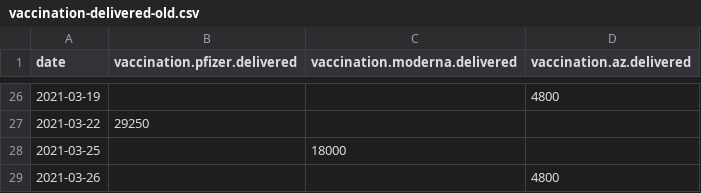
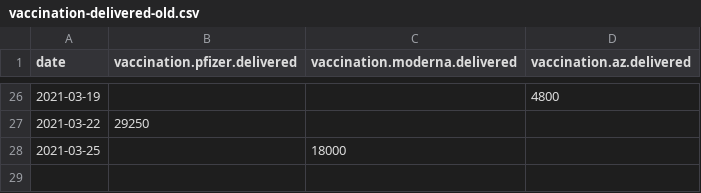
Before and after one commit to jalezi/NIJZ-powerBI-scrape, a CSV file: csv/vaccination-delivered-old.csv, drawn as a sheet; only a part is shown, gaps mark what is left out; the diff names each change by its address in the sheet, - before the commit and + after, or states it on an @@ line.

Commit message:
fix(csv): vacs deliverd too many rows

```diff
--- a/csv/vaccination-delivered-old.csv
+++ b/csv/vaccination-delivered-old.csv
-row 29: 2021-03-26 |  |  | 4800
```
